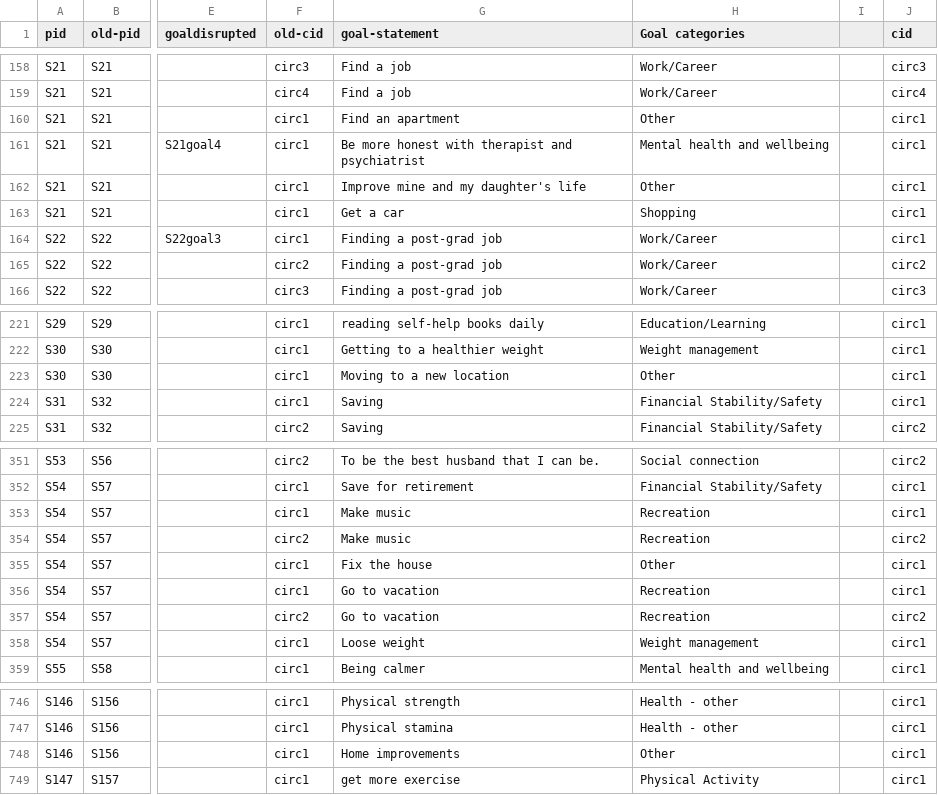
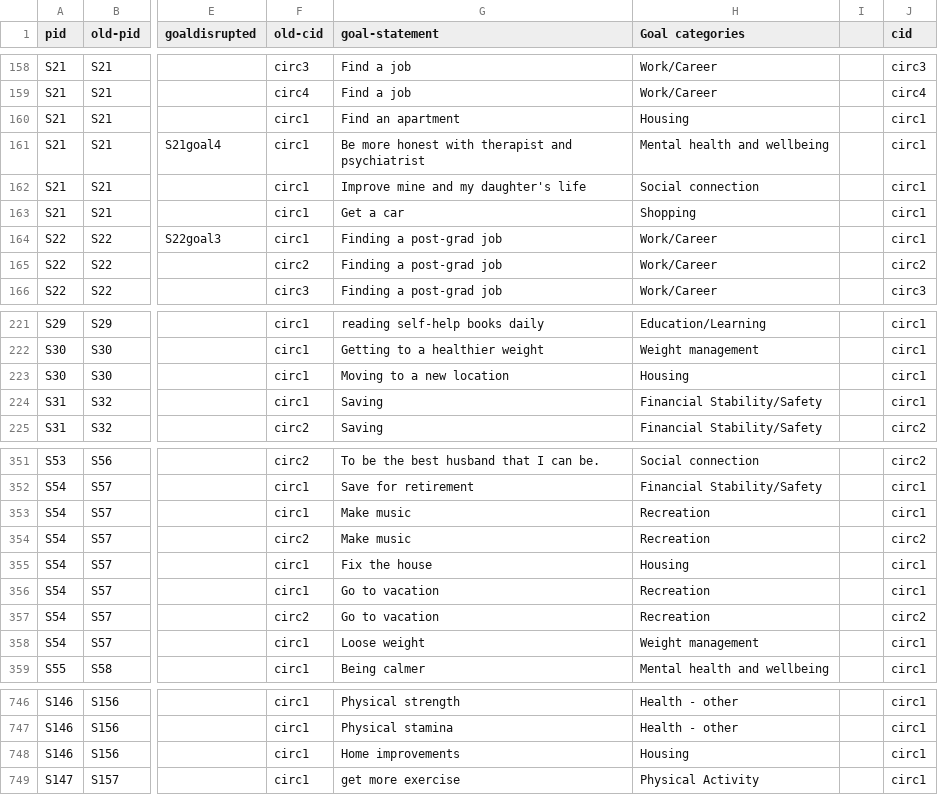
Before and after one commit to meeshu/disruptions, a CSV file: data/Survey data - all-participants-coding-beta.csv, drawn as a sheet; only a part is shown, gaps mark what is left out; the diff names each change by its address in the sheet, - before the commit and + after, or states it on an @@ line.

Commit message:
Cleaned other goal categories
recoded data to move other coded goals into housing goals because of new housing code

```diff
--- a/data/Survey data - all-participants-coding-beta.csv
+++ b/data/Survey data - all-participants-coding-beta.csv
-H160 (Goal categories): Other
+H160 (Goal categories): Housing
-H162 (Goal categories): Other
+H162 (Goal categories): Social connection
-H223 (Goal categories): Other
+H223 (Goal categories): Housing
-H355 (Goal categories): Other
+H355 (Goal categories): Housing
-H748 (Goal categories): Other
+H748 (Goal categories): Housing
```
